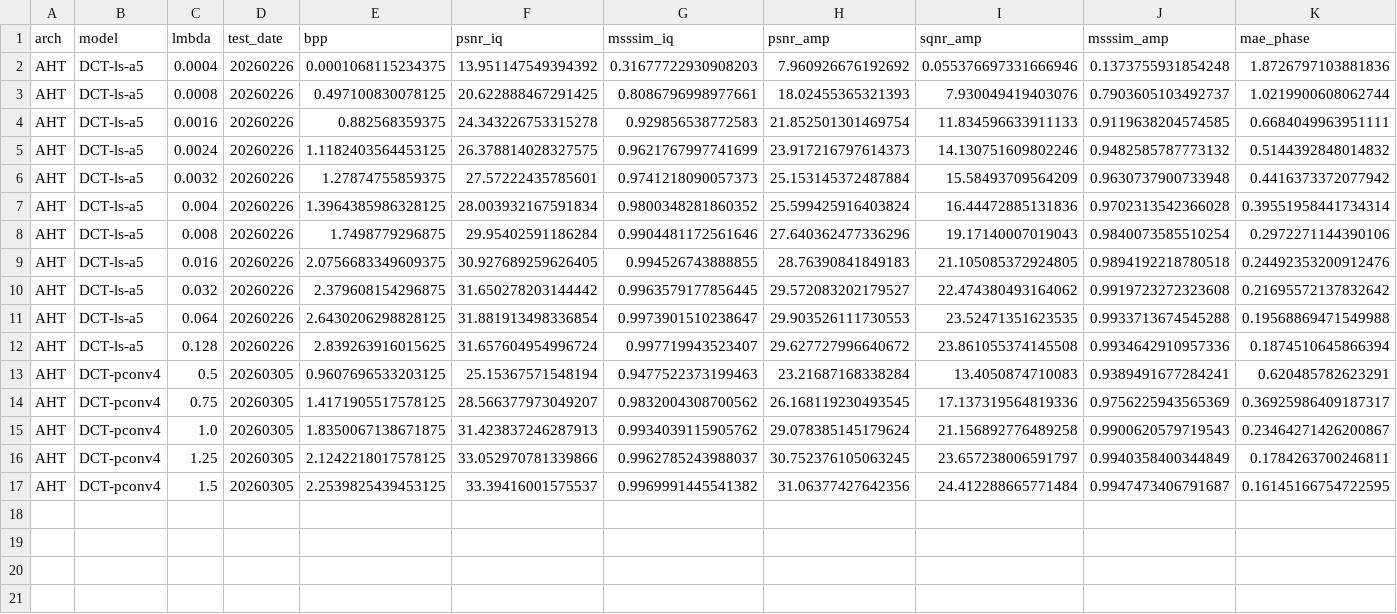
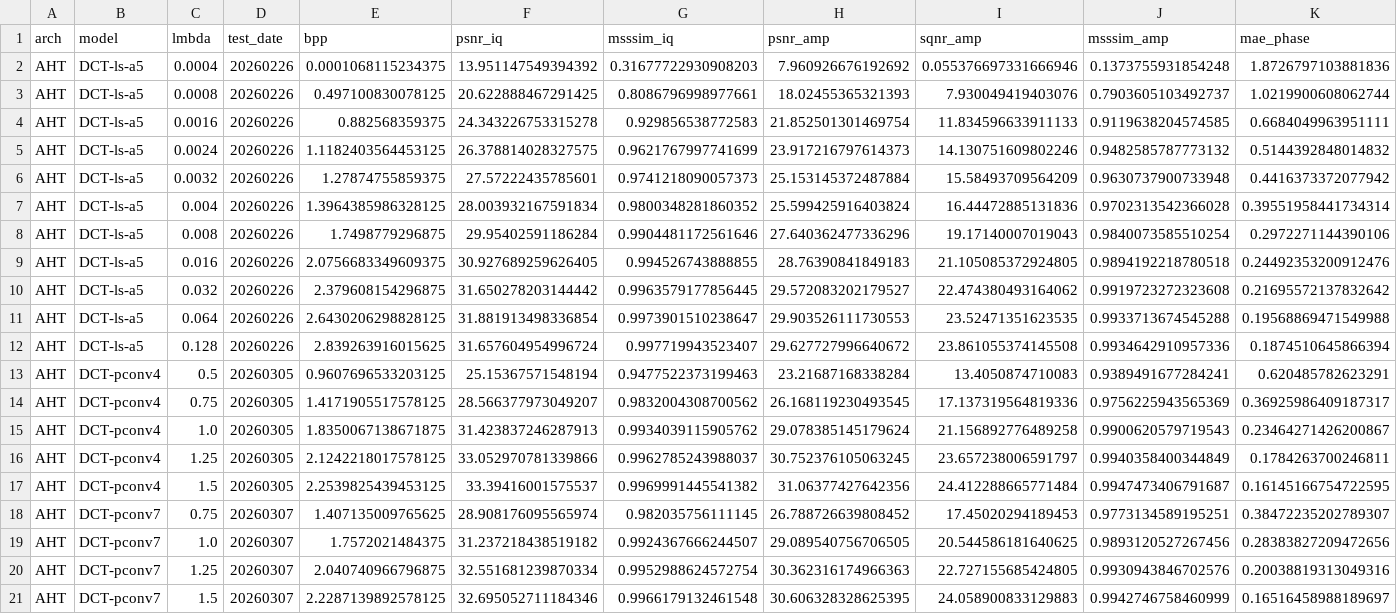
Before and after one commit to zb-umkc/PACT, a CSV file: results_highres.csv, drawn as a sheet; only a part is shown; rows hold the shown columns only; the diff names each change by its address in the sheet, - before the commit and + after, or states it on an @@ line.

```diff
--- a/results_highres.csv
+++ b/results_highres.csv
+row 18: AHT | DCT-pconv7 | 0.75 | 20260307 | 1.407135009765625 | 28.908176095565974 | 0.982035756111145 | 26.788726639808452 | 17.45020294189453 | 0.9773134589195251 | 0.38472235202789307
+row 19: AHT | DCT-pconv7 | 1.0 | 20260307 | 1.7572021484375 | 31.237218438519182 | 0.9924367666244507 | 29.089540756706505 | 20.544586181640625 | 0.9893120527267456 | 0.28383827209472656
+row 20: AHT | DCT-pconv7 | 1.25 | 20260307 | 2.040740966796875 | 32.551681239870334 | 0.9952988624572754 | 30.362316174966363 | 22.727155685424805 | 0.9930943846702576 | 0.20038819313049316
+row 21: AHT | DCT-pconv7 | 1.5 | 20260307 | 2.2287139892578125 | 32.695052711184346 | 0.9966179132461548 | 30.606328328625395 | 24.058900833129883 | 0.9942746758460999 | 0.16516458988189697
```
Also changed, not shown: 7 other files.
